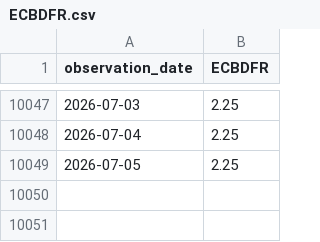
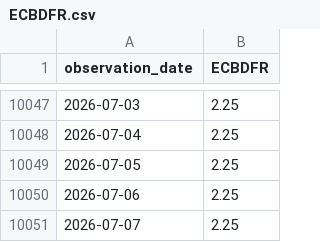
Before and after one commit to junxinhuang/fin-market-brief, a CSV file: data/macro/raw/ECBDFR.csv, drawn as a sheet; only a part is shown, gaps mark what is left out.

```diff
--- a/data/macro/raw/ECBDFR.csv
+++ b/data/macro/raw/ECBDFR.csv
@@ -10049 +10049,3 @@ observation_date,ECBDFR
 2026-07-05,2.25
+2026-07-06,2.25
+2026-07-07,2.25
```
Also changed, not shown: data/macro/latest-summary.csv, 21 other files.
